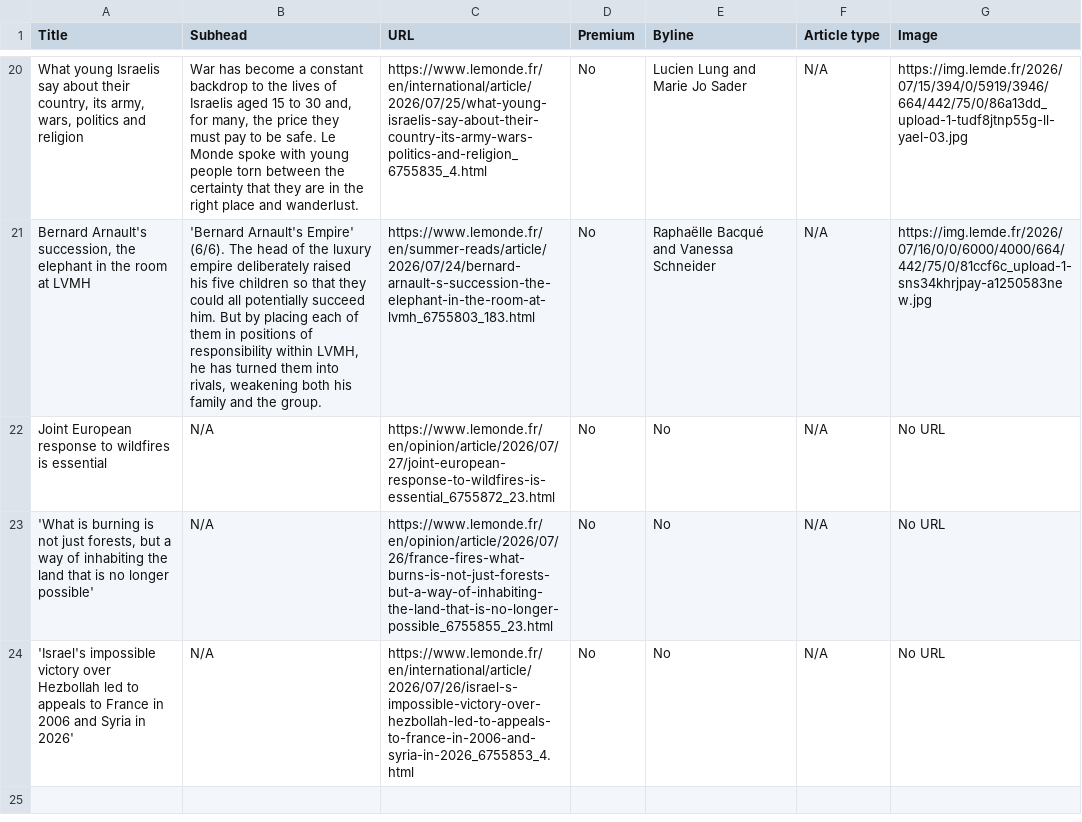
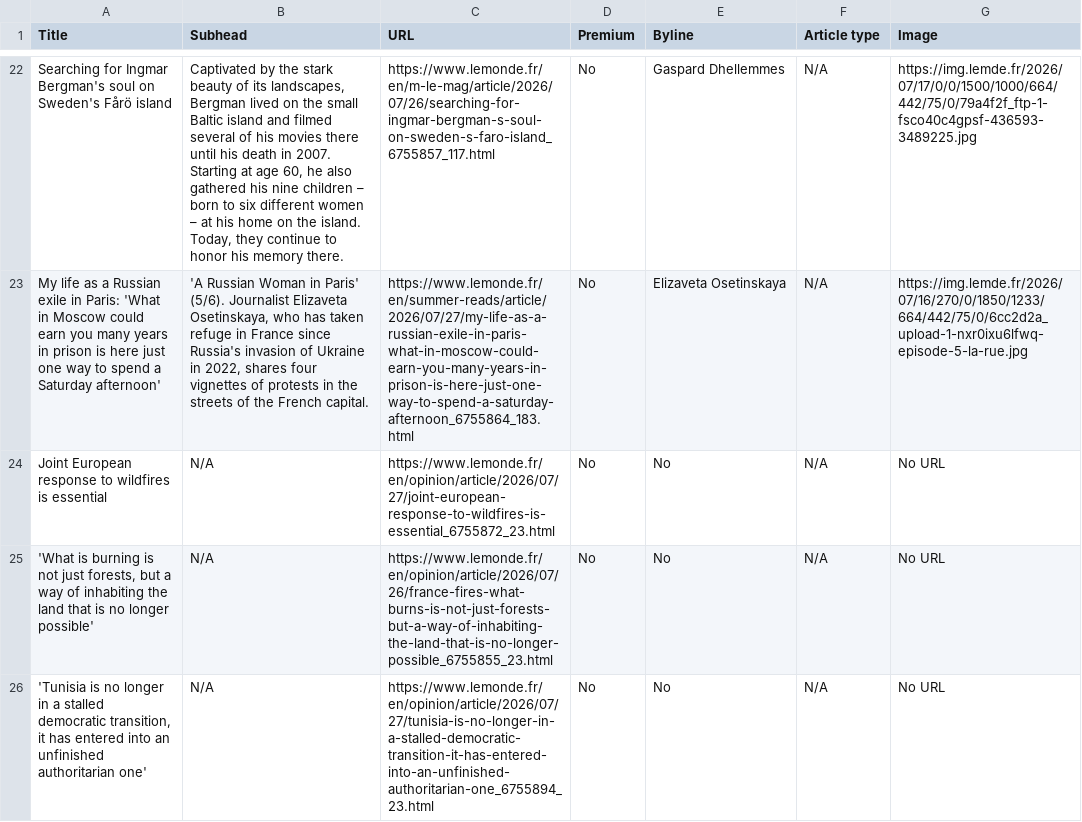
Before and after one commit to ChrisCaurla/07-homework-Le_Monde, a CSV file: Le_Monde-Auto_update.csv, drawn as a sheet; only a part is shown, gaps mark what is left out; addresses are those after the commit; the diff covers the shown part only; the diff names each change by its address in the sheet, - before the commit and + after, or states it on an @@ line.

```diff
--- a/Le_Monde-Auto_update.csv
+++ b/Le_Monde-Auto_update.csv
-A22 (Title): What young Israelis say about their country, its army, wars, politics and religion
+A22 (Title): Searching for Ingmar Bergman's soul on Sweden's Fårö island
-B22 (Subhead): War has become a constant backdrop to the lives of Israelis aged 15 to 30 and, for many, the price they must pay to be safe. Le Monde spoke with young people torn between the certainty that they are in the right place and wanderlust.
+B22 (Subhead): Captivated by the stark beauty of its landscapes, Bergman lived on the small Baltic island and filmed several of his movies there until his death in 2007. Starting at age 60, he also gathered his nine children – born to six different women – at his home on the island. Today, they continue to honor his memory there.
-C22 (URL): https://www.lemonde.fr/en/international/article/2026/07/25/what-young-israelis-say-about-their-country-its-army-wars-politics-and-religion_6755835_4.html
+C22 (URL): https://www.lemonde.fr/en/m-le-mag/article/2026/07/26/searching-for-ingmar-bergman-s-soul-on-sweden-s-faro-island_6755857_117.html
-E22 (Byline): Lucien Lung and Marie Jo Sader
+E22 (Byline): Gaspard Dhellemmes
-G22 (Image): https://img.lemde.fr/2026/07/15/394/0/5919/3946/664/442/75/0/86a13dd_upload-1-tudf8jtnp55g-ll-yael-03.jpg
+G22 (Image): https://img.lemde.fr/2026/07/17/0/0/1500/1000/664/442/75/0/79a4f2f_ftp-1-fsco40c4gpsf-436593-3489225.jpg
-A23 (Title): Bernard Arnault's succession, the elephant in the room at LVMH
+A23 (Title): My life as a Russian exile in Paris: 'What in Moscow could earn you many years in prison is here just one way to spend a Saturday afternoon'
-B23 (Subhead): 'Bernard Arnault's Empire' (6/6). The head of the luxury empire deliberately raised his five children so that they could all potentially succeed him. But by placing each of them in positions of responsibility within LVMH, he has turned them into rivals, weakening both his family and the group.
+B23 (Subhead): 'A Russian Woman in Paris' (5/6). Journalist Elizaveta Osetinskaya, who has taken refuge in France since Russia's invasion of Ukraine in 2022, shares four vignettes of protests in the streets of the French capital.
-C23 (URL): https://www.lemonde.fr/en/summer-reads/article/2026/07/24/bernard-arnault-s-succession-the-elephant-in-the-room-at-lvmh_6755803_183.html
+C23 (URL): https://www.lemonde.fr/en/summer-reads/article/2026/07/27/my-life-as-a-russian-exile-in-paris-what-in-moscow-could-earn-you-many-years-in-prison-is-here-just-one-way-to-spend-a-saturday-afternoon_6755864_183.html
-E23 (Byline): Raphaëlle Bacqué and Vanessa Schneider
+E23 (Byline): Elizaveta Osetinskaya
-G23 (Image): https://img.lemde.fr/2026/07/16/0/0/6000/4000/664/442/75/0/81ccf6c_upload-1-sns34khrjpay-a1250583new.jpg
+G23 (Image): https://img.lemde.fr/2026/07/16/270/0/1850/1233/664/442/75/0/6cc2d2a_upload-1-nxr0ixu6lfwq-episode-5-la-rue.jpg
-A26 (Title): 'Israel's impossible victory over Hezbollah led to appeals to France in 2006 and Syria in 2026'
+A26 (Title): 'Tunisia is no longer in a stalled democratic transition, it has entered into an unfinished authoritarian one'
-C26 (URL): https://www.lemonde.fr/en/international/article/2026/07/26/israel-s-impossible-victory-over-hezbollah-led-to-appeals-to-france-in-2006-and-syria-in-2026_6755853_4.html
+C26 (URL): https://www.lemonde.fr/en/opinion/article/2026/07/27/tunisia-is-no-longer-in-a-stalled-democratic-transition-it-has-entered-into-an-unfinished-authoritarian-one_6755894_23.html
```
Also changed, not shown: 2 added rows and 57 edited cells elsewhere in this file.
